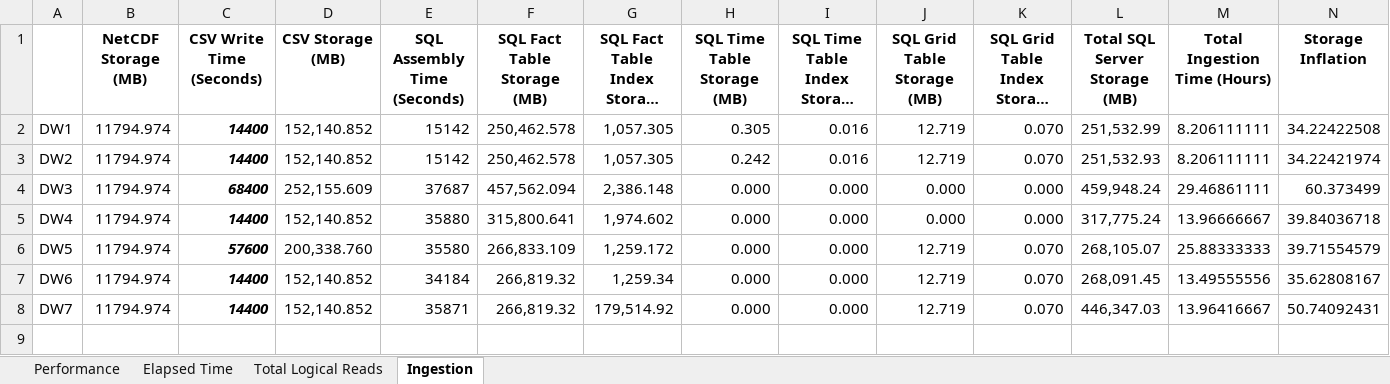
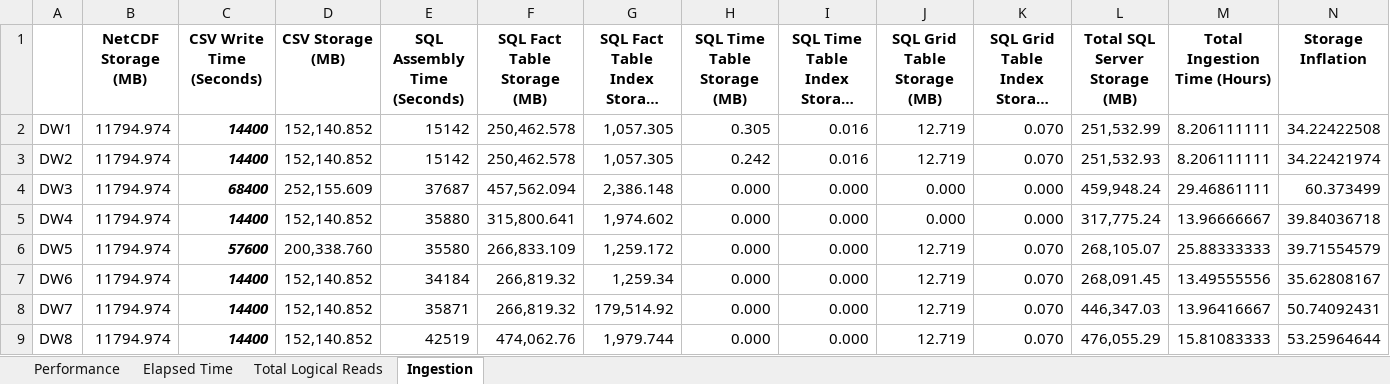
Before and after one commit to umbersar/NetCDFWarehouse, an Excel workbook: DataWarehouse V2/Results/DataWarehouse Performance Summary.xlsx, sheet Ingestion, drawn as a sheet; long unchanged cells end in …; values as stored, in another font and other column widths than the file's, no borders; charts and pictures not drawn; the diff names each change by its address in the sheet, - before the commit and + after, or states it on an @@ line.

```diff
--- a/DataWarehouse V2/Results/DataWarehouse Performance Summary.xlsx (sheet Ingestion)
+++ b/DataWarehouse V2/Results/DataWarehouse Performance Summary.xlsx (sheet Ingestion)
+row 9: DW8 | 11794.974 | 14400 | 152,140.852 | 42519 | 474,062.76 | 1,979.744 | 0.000 | 0.000 | 12.719 | 0.070 | 476,055.29 | 15.81083333 | 53.25964644
```
Also changed, not shown: sheet Performance, sheet Total Logical Reads, sheet Elapsed Time, charts or pictures, 12 other files.
